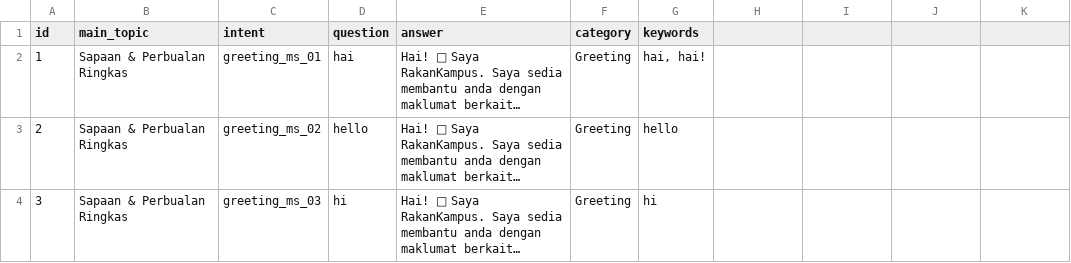
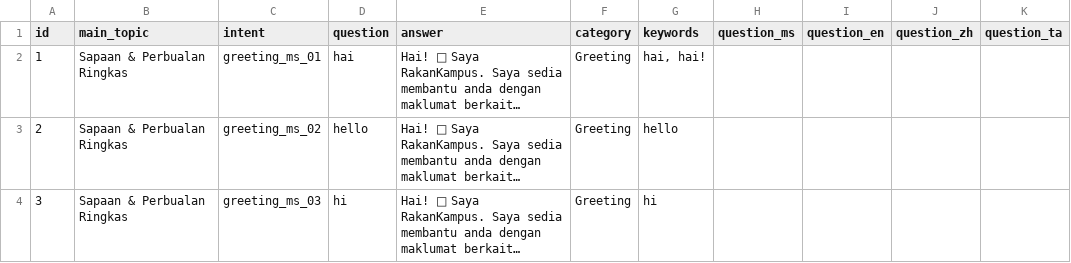
Before and after one commit to safiyirfann-bit/RakanKampus, a CSV file: database/seeders/data/campus/sapaan.csv, drawn as a sheet; only a part is shown; long unchanged cells end in …; the diff names each change by its address in the sheet, - before the commit and + after, or states it on an @@ line.

```diff
--- a/database/seeders/data/campus/sapaan.csv
+++ b/database/seeders/data/campus/sapaan.csv
-H1: (empty)
+H1: question_ms
-I1: (empty)
+I1: question_en
-J1: (empty)
+J1: question_zh
-K1: (empty)
+K1: question_ta
```
Also changed, not shown: database/seeders/data/campus/dewan_kuliah.csv, database/seeders/data/campus/ipayment.csv, 17 other files.
